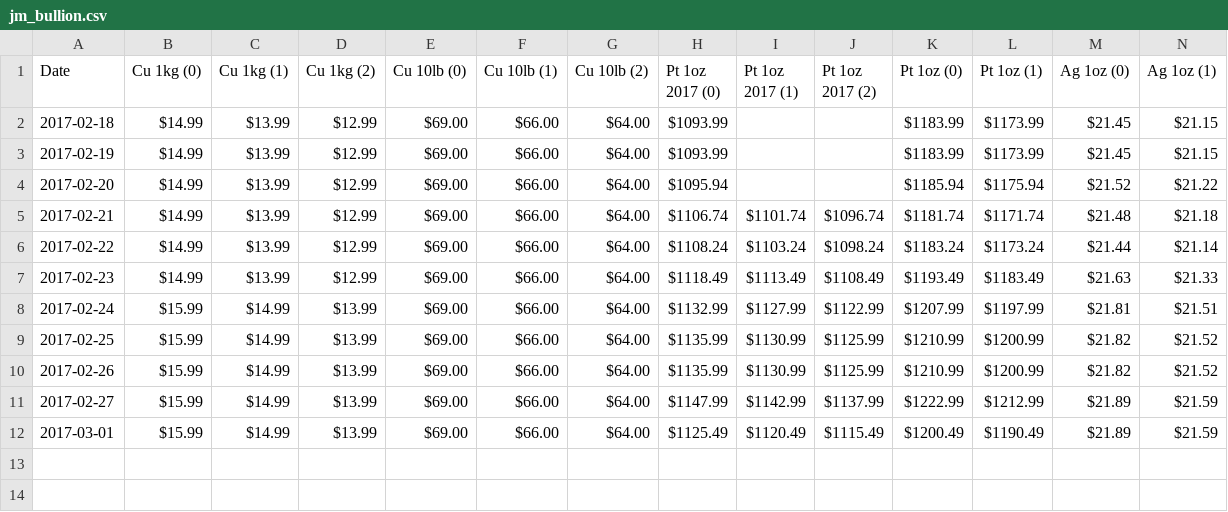
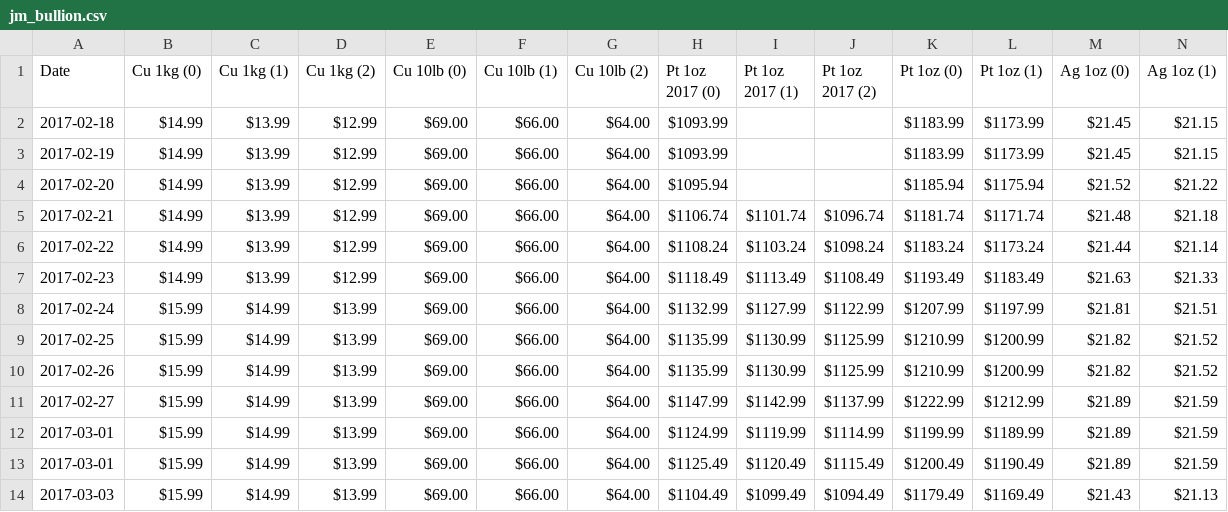
Before and after one commit to guidoism/prices, a CSV file: jm_bullion.csv, drawn as a sheet; only a part is shown; rows hold the shown columns only; the diff names each change by its address in the sheet, - before the commit and + after, or states it on an @@ line.

```diff
--- a/jm_bullion.csv
+++ b/jm_bullion.csv
+row 12: 2017-03-01 | $15.99 | $14.99 | $13.99 | $69.00 | $66.00 | $64.00 | $1124.99 | $1119.99 | $1114.99 | $1199.99 | $1189.99 | $21.89 | $21.59
+row 14: 2017-03-03 | $15.99 | $14.99 | $13.99 | $69.00 | $66.00 | $64.00 | $1104.49 | $1099.49 | $1094.49 | $1179.49 | $1169.49 | $21.43 | $21.13
```
Also changed, not shown: 4 other files.
